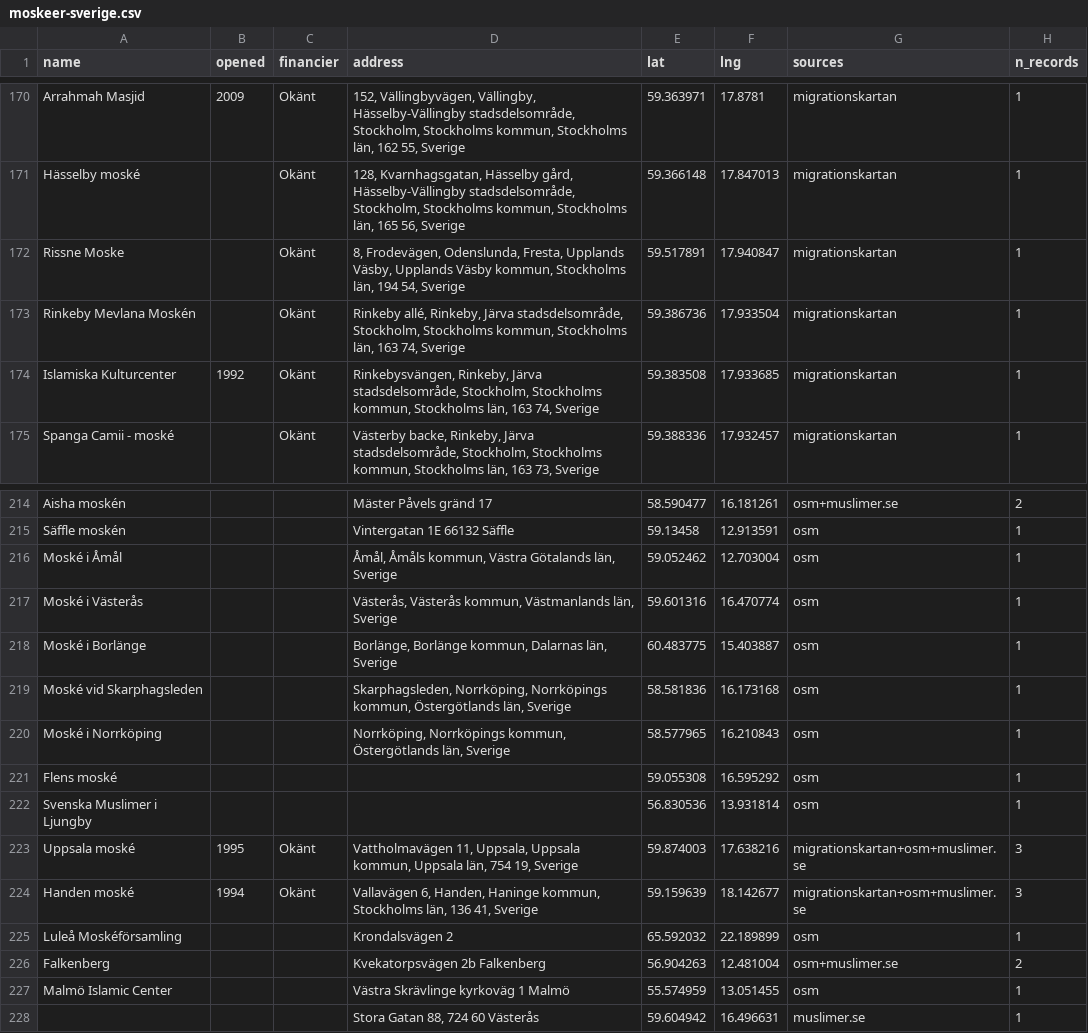
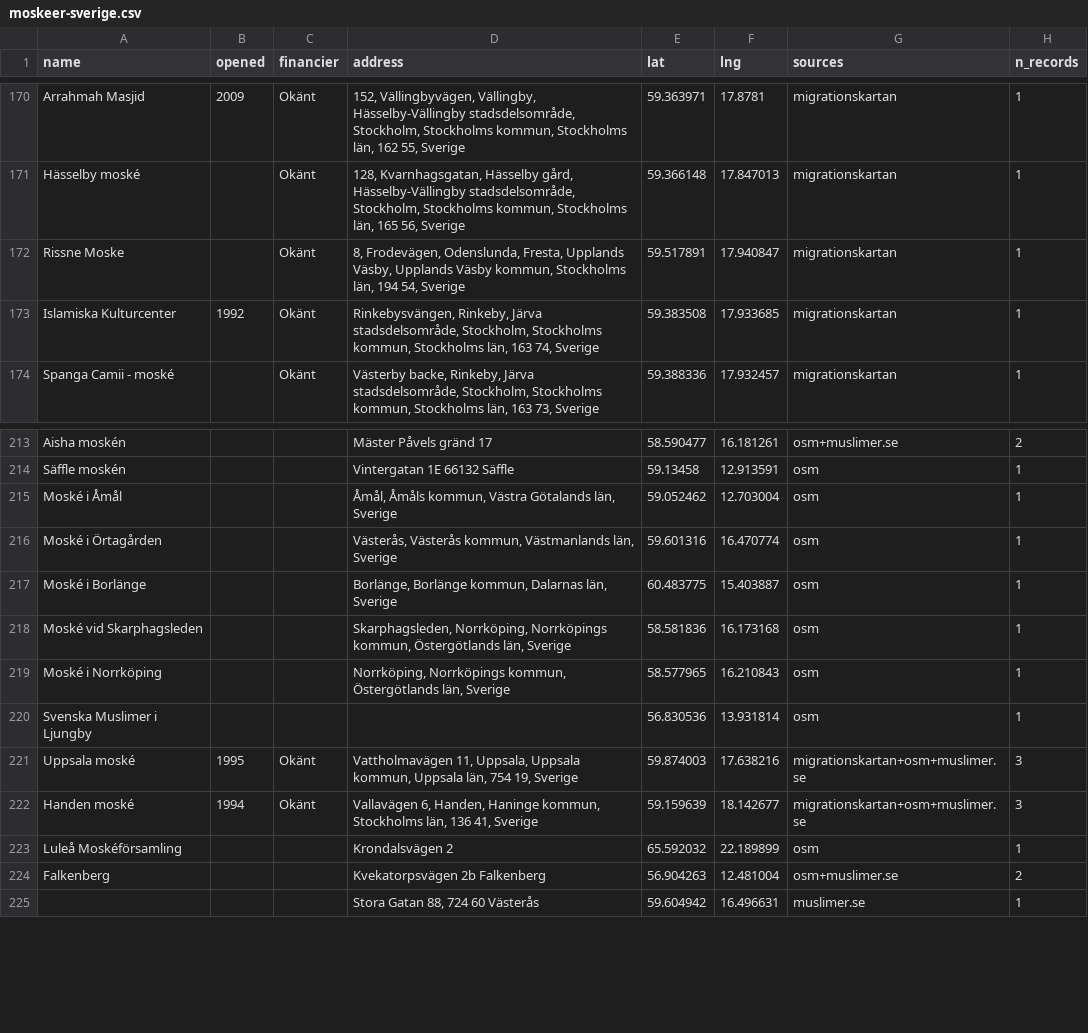
Before and after one commit to YunusAndreasson/islam.se, a CSV file: apps/web/src/data/moskeer-sverige.csv, drawn as a sheet; only a part is shown, gaps mark what is left out.

```diff
--- a/apps/web/src/data/moskeer-sverige.csv
+++ b/apps/web/src/data/moskeer-sverige.csv
@@ -172,3 +172,2 @@ Hässelby moské,,Okänt,"128, Kvarnhagsgatan, Hässelby gård, Hässelby-Välli
 Rissne Moske,,Okänt,"8, Frodevägen, Odenslunda, Fresta, Upplands Väsby, Upplands Väsby kommun, Stockholms län, 194 54, Sverige",59.517891,17.940847,migrationskartan,1
-Rinkeby Mevlana Moskén,,Okänt,"Rinkeby allé, Rinkeby, Järva stadsdelsområde, Stockholm, Stockholms kommun, Stockholms län, 163 74, Sverige",59.386736,17.933504,migrationskartan,1
 Islamiska Kulturcenter,1992,Okänt,"Rinkebysvängen, Rinkeby, Järva stadsdelsområde, Stockholm, Stockholms kommun, Stockholms län, 163 74, Sverige",59.383508,17.933685,migrationskartan,1
@@ -216,3 +215,3 @@ Säffle moskén,,,Vintergatan 1E 66132 Säffle,59.13458,12.913591,osm,1
 Moské i Åmål,,,"Åmål, Åmåls kommun, Västra Götalands län, Sverige",59.052462,12.703004,osm,1
-Moské i Västerås,,,"Västerås, Västerås kommun, Västmanlands län, Sverige",59.601316,16.470774,osm,1
+Moské i Örtagården,,,"Västerås, Västerås kommun, Västmanlands län, Sverige",59.601316,16.470774,osm,1
 Moské i Borlänge,,,"Borlänge, Borlänge kommun, Dalarnas län, Sverige",60.483775,15.403887,osm,1
@@ -220,3 +219,2 @@ Moské vid Skarphagsleden,,,"Skarphagsleden, Norrköping, Norrköpings kommun,
 Moské i Norrköping,,,"Norrköping, Norrköpings kommun, Östergötlands län, Sverige",58.577965,16.210843,osm,1
-Flens moské,,,,59.055308,16.595292,osm,1
 Svenska Muslimer i Ljungby,,,,56.830536,13.931814,osm,1
@@ -226,3 +224,2 @@ Luleå Moskéförsamling,,,Krondalsvägen 2,65.592032,22.189899,osm,1
 Falkenberg,,,Kvekatorpsvägen 2b Falkenberg,56.904263,12.481004,osm+muslimer.se,2
-Malmö Islamic Center,,,Västra Skrävlinge kyrkoväg 1 Malmö,55.574959,13.051455,osm,1
 ,,,"Stora Gatan 88, 724 60 Västerås",59.604942,16.496631,muslimer.se,1
```
Also changed, not shown: 17 other files.
